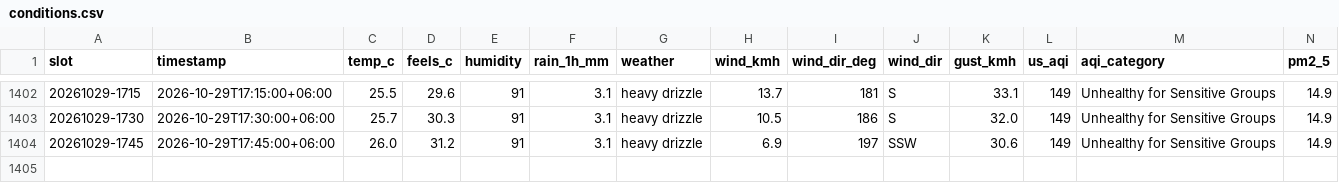
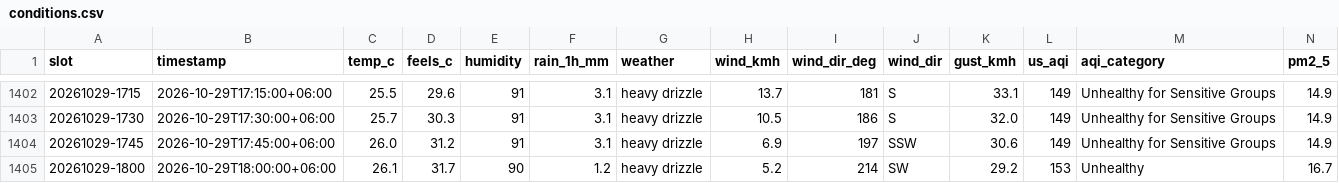
Before and after one commit to wiki-ruhan/Dhaka-Jam-70, a CSV file: data/conditions.csv, drawn as a sheet; only a part is shown, gaps mark what is left out; rows hold the shown columns only; the diff names each change by its address in the sheet, - before the commit and + after, or states it on an @@ line.

```diff
--- a/data/conditions.csv
+++ b/data/conditions.csv
+row 1405: 20261029-1800 | 2026-10-29T18:00:00+06:00 | 26.1 | 31.7 | 90 | 1.2 | heavy drizzle | 5.2 | 214 | SW | 29.2 | 153 | Unhealthy | 16.7
```
Also changed, not shown: data/daily/ranking/2026-10-29_ranking.csv, data/daily_summary.csv, 15 other files.
